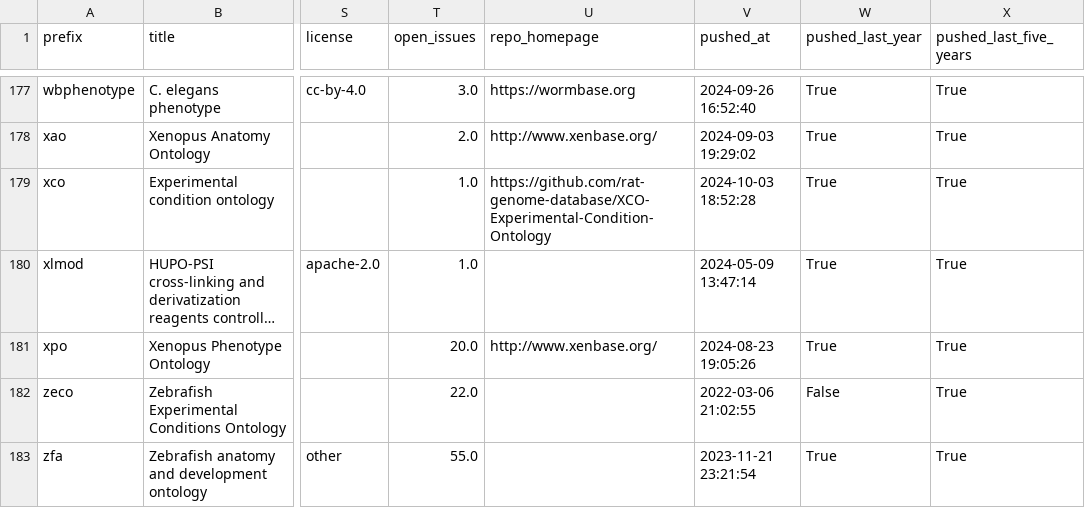
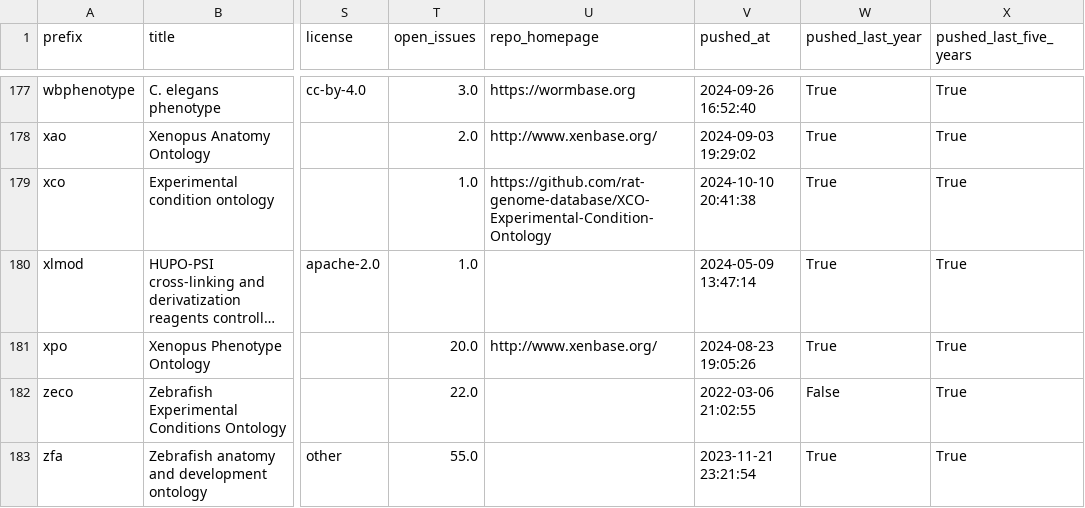
Before and after one commit to cthoyt/obo-community-health, a TSV file: data/data.tsv, drawn as a sheet; only a part is shown, gaps mark what is left out; long unchanged cells end in …; the diff covers the shown part only; the diff names each change by its address in the sheet, - before the commit and + after, or states it on an @@ line.

```diff
--- a/data/data.tsv
+++ b/data/data.tsv
-V179 (pushed_at): 2024-10-03 18:52:28
+V179 (pushed_at): 2024-10-10 20:41:38
```
Also changed, not shown: 64 edited cells elsewhere in this file, 6 other files.
